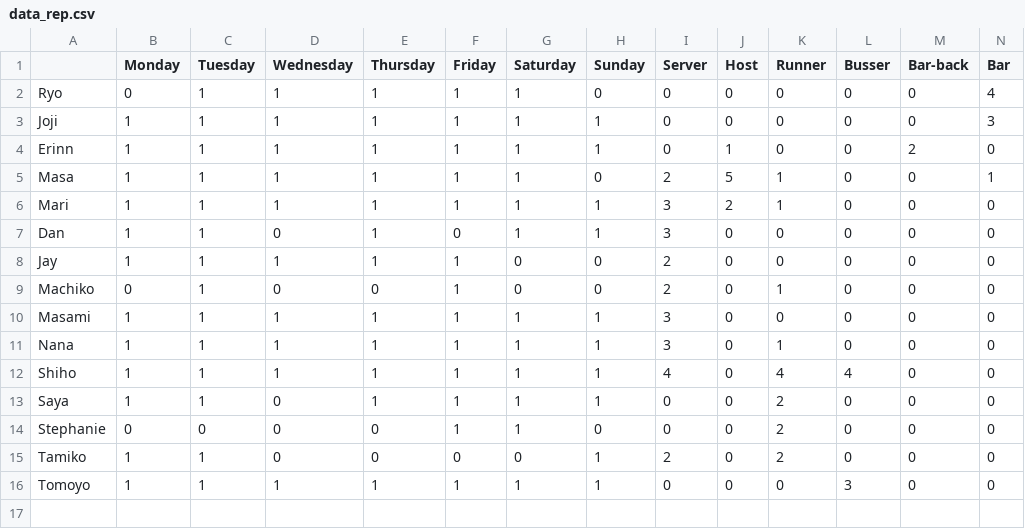
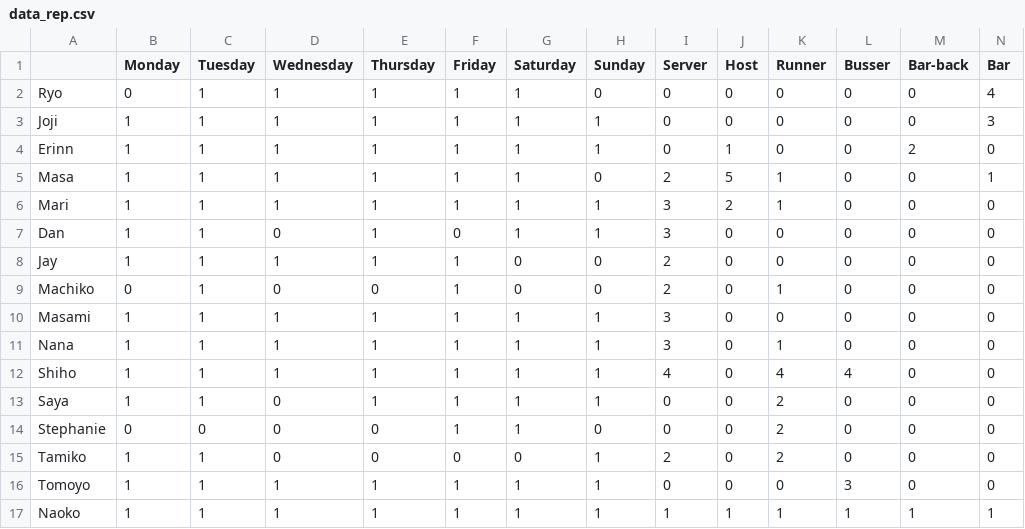
Before and after one commit to k-cross/employee_scheduler, a CSV file: data/data_rep.csv, drawn as a sheet; only a part is shown; rows hold the shown columns only; the diff names each change by its address in the sheet, - before the commit and + after, or states it on an @@ line.

```diff
--- a/data/data_rep.csv
+++ b/data/data_rep.csv
+row 17: Naoko | 1 | 1 | 1 | 1 | 1 | 1 | 1 | 1 | 1 | 1 | 1 | 1 | 1
```
Also changed, not shown: 9 other files.
